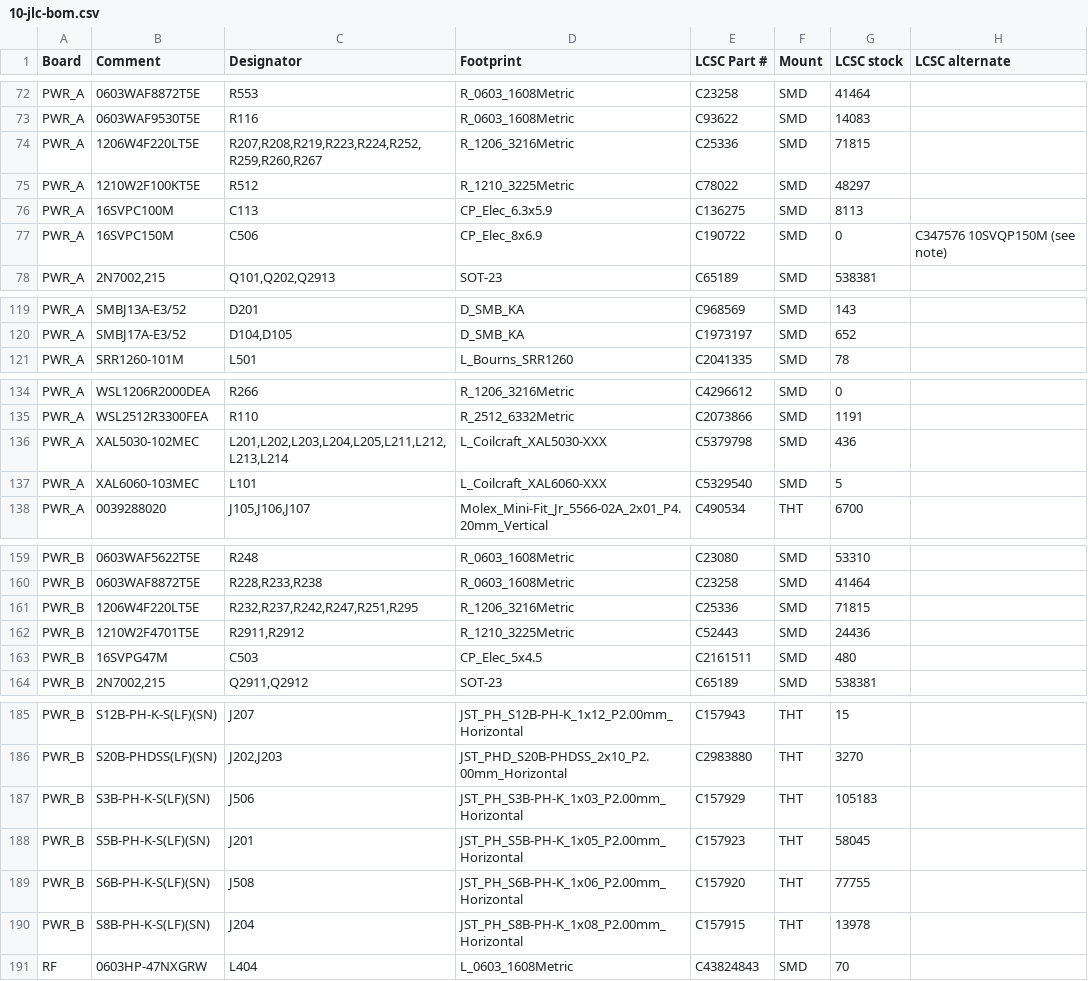
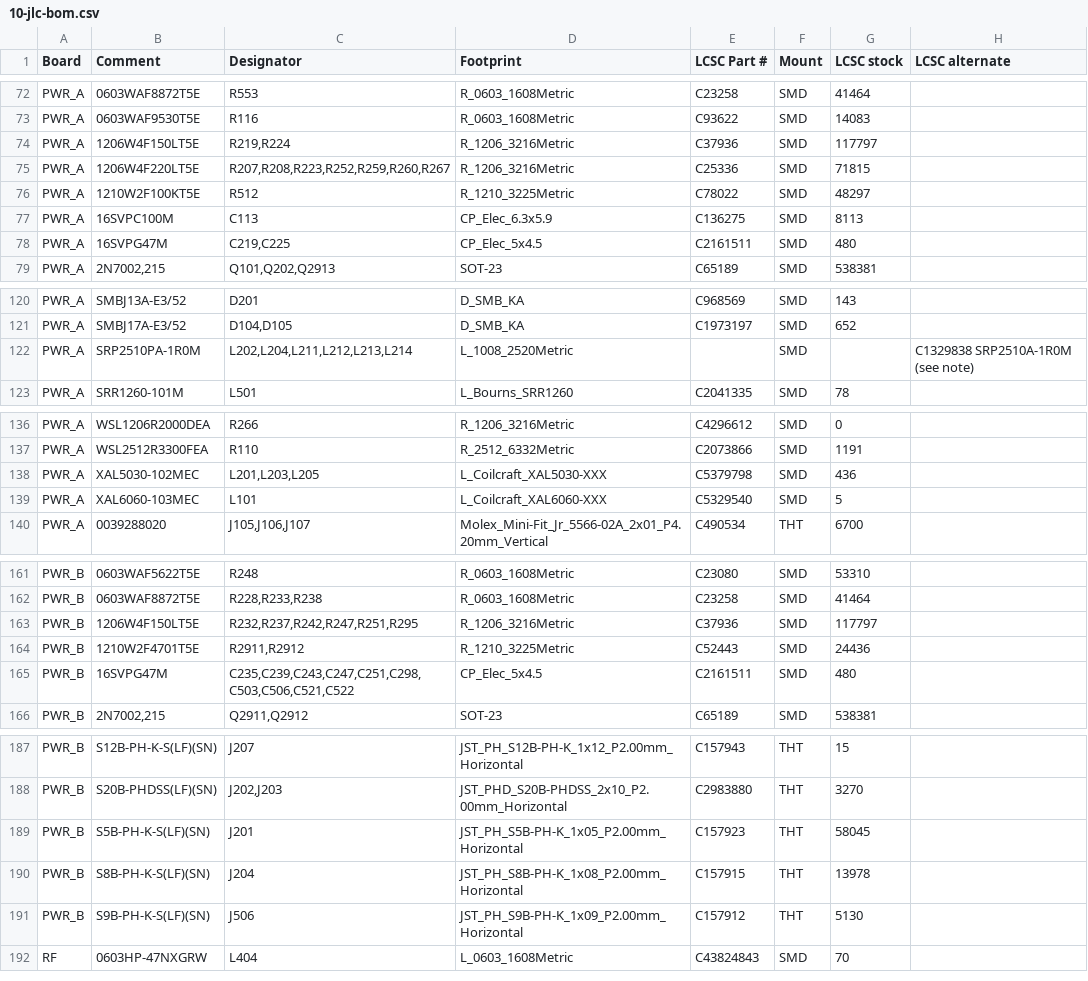
Before and after one commit to lizbeth307/lizbeth307, a CSV file: sat-receiver-audit/build/10-jlc-bom.csv, drawn as a sheet; only a part is shown, gaps mark what is left out; the diff covers the shown part only.

```diff
--- a/sat-receiver-audit/build/10-jlc-bom.csv
+++ b/sat-receiver-audit/build/10-jlc-bom.csv
@@ -73,6 +73,7 @@
 "PWR_A","0603WAF9530T5E","R116","R_0603_1608Metric","C93622","SMD","14083",""
-"PWR_A","1206W4F220LT5E","R207,R208,R219,R223,R224,R252,R259,R260,R267","R_1206_3216Metric","C25336","SMD","71815",""
+"PWR_A","1206W4F150LT5E","R219,R224","R_1206_3216Metric","C37936","SMD","117797",""
+"PWR_A","1206W4F220LT5E","R207,R208,R223,R252,R259,R260,R267","R_1206_3216Metric","C25336","SMD","71815",""
 "PWR_A","1210W2F100KT5E","R512","R_1210_3225Metric","C78022","SMD","48297",""
 "PWR_A","16SVPC100M","C113","CP_Elec_6.3x5.9","C136275","SMD","8113",""
-"PWR_A","16SVPC150M","C506","CP_Elec_8x6.9","C190722","SMD","0","C347576 10SVQP150M (see note)"
+"PWR_A","16SVPG47M","C219,C225","CP_Elec_5x4.5","C2161511","SMD","480",""
 "PWR_A","2N7002,215","Q101,Q202,Q2913","SOT-23","C65189","SMD","538381",""
@@ -120,2 +121,3 @@
 "PWR_A","SMBJ17A-E3/52","D104,D105","D_SMB_KA","C1973197","SMD","652",""
+"PWR_A","SRP2510PA-1R0M","L202,L204,L211,L212,L213,L214","L_1008_2520Metric","","SMD","","C1329838 SRP2510A-1R0M (see note)"
 "PWR_A","SRR1260-101M","L501","L_Bourns_SRR1260","C2041335","SMD","78",""
@@ -135,3 +137,3 @@
 "PWR_A","WSL2512R3300FEA","R110","R_2512_6332Metric","C2073866","SMD","1191",""
-"PWR_A","XAL5030-102MEC","L201,L202,L203,L204,L205,L211,L212,L213,L214","L_Coilcraft_XAL5030-XXX","C5379798","SMD","436",""
+"PWR_A","XAL5030-102MEC","L201,L203,L205","L_Coilcraft_XAL5030-XXX","C5379798","SMD","436",""
 "PWR_A","XAL6060-103MEC","L101","L_Coilcraft_XAL6060-XXX","C5329540","SMD","5",""
@@ -160,5 +162,5 @@
 "PWR_B","0603WAF8872T5E","R228,R233,R238","R_0603_1608Metric","C23258","SMD","41464",""
-"PWR_B","1206W4F220LT5E","R232,R237,R242,R247,R251,R295","R_1206_3216Metric","C25336","SMD","71815",""
+"PWR_B","1206W4F150LT5E","R232,R237,R242,R247,R251,R295","R_1206_3216Metric","C37936","SMD","117797",""
 "PWR_B","1210W2F4701T5E","R2911,R2912","R_1210_3225Metric","C52443","SMD","24436",""
-"PWR_B","16SVPG47M","C503","CP_Elec_5x4.5","C2161511","SMD","480",""
+"PWR_B","16SVPG47M","C235,C239,C243,C247,C251,C298,C503,C506,C521,C522","CP_Elec_5x4.5","C2161511","SMD","480",""
 "PWR_B","2N7002,215","Q2911,Q2912","SOT-23","C65189","SMD","538381",""
@@ -186,6 +188,5 @@
 "PWR_B","S20B-PHDSS(LF)(SN)","J202,J203","JST_PHD_S20B-PHDSS_2x10_P2.00mm_Horizontal","C2983880","THT","3270",""
-"PWR_B","S3B-PH-K-S(LF)(SN)","J506","JST_PH_S3B-PH-K_1x03_P2.00mm_Horizontal","C157929","THT","105183",""
 "PWR_B","S5B-PH-K-S(LF)(SN)","J201","JST_PH_S5B-PH-K_1x05_P2.00mm_Horizontal","C157923","THT","58045",""
-"PWR_B","S6B-PH-K-S(LF)(SN)","J508","JST_PH_S6B-PH-K_1x06_P2.00mm_Horizontal","C157920","THT","77755",""
 "PWR_B","S8B-PH-K-S(LF)(SN)","J204","JST_PH_S8B-PH-K_1x08_P2.00mm_Horizontal","C157915","THT","13978",""
+"PWR_B","S9B-PH-K-S(LF)(SN)","J506","JST_PH_S9B-PH-K_1x09_P2.00mm_Horizontal","C157912","THT","5130",""
 "RF","0603HP-47NXGRW","L404","L_0603_1608Metric","C43824843","SMD","70",""
```
Also changed, not shown: 1 edited cell elsewhere in this file, sat-receiver-audit/build/10-dzhgut-rodyny.csv, sat-receiver-audit/build/10-zakupivlia.csv, 4 other files.
